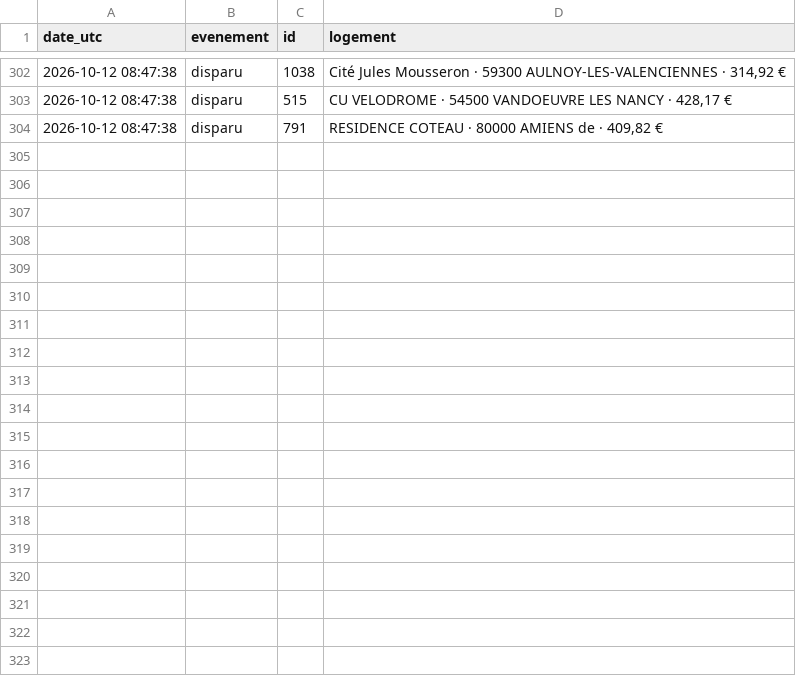
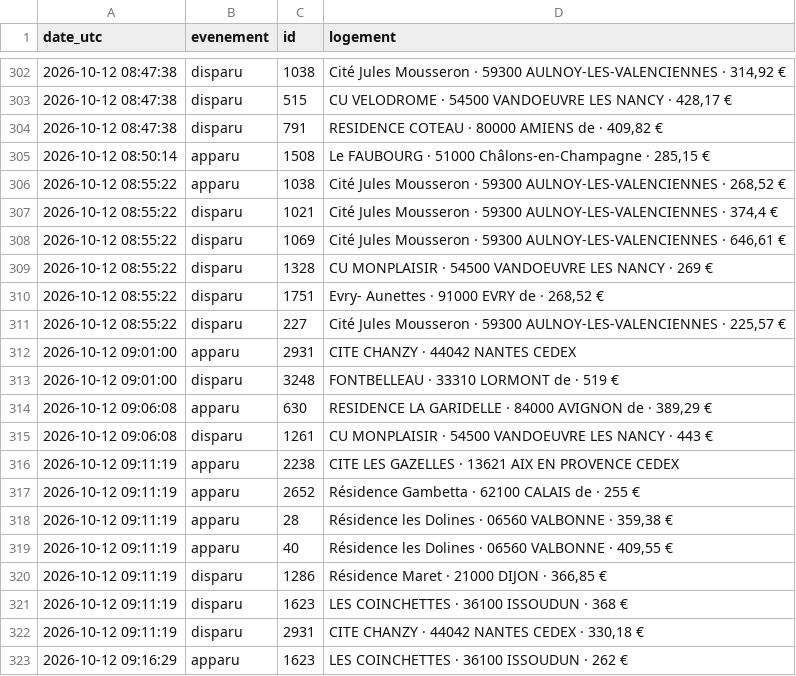
Before and after one commit to omaraitlhouss/crous-watcher, a CSV file: crous_history.csv, drawn as a sheet; only a part is shown, gaps mark what is left out; the diff covers the shown part only.

Commit message:
Historique CROUS 2026-10-12 09:45

```diff
--- a/crous_history.csv
+++ b/crous_history.csv
@@ -304 +304,20 @@ date_utc,evenement,id,logement
 2026-10-12 08:47:38,disparu,791,"RESIDENCE COTEAU · 80000 AMIENS de · 409,82 €"
+2026-10-12 08:50:14,apparu,1508,"Le FAUBOURG · 51000 Châlons-en-Champagne · 285,15 €"
+2026-10-12 08:55:22,apparu,1038,"Cité Jules Mousseron · 59300 AULNOY-LES-VALENCIENNES · 268,52 €"
+2026-10-12 08:55:22,disparu,1021,"Cité Jules Mousseron · 59300 AULNOY-LES-VALENCIENNES · 374,4 €"
+2026-10-12 08:55:22,disparu,1069,"Cité Jules Mousseron · 59300 AULNOY-LES-VALENCIENNES · 646,61 €"
+2026-10-12 08:55:22,disparu,1328,CU MONPLAISIR · 54500 VANDOEUVRE LES NANCY · 269 €
+2026-10-12 08:55:22,disparu,1751,"Evry- Aunettes · 91000 EVRY de · 268,52 €"
+2026-10-12 08:55:22,disparu,227,"Cité Jules Mousseron · 59300 AULNOY-LES-VALENCIENNES · 225,57 €"
+2026-10-12 09:01:00,apparu,2931,CITE CHANZY · 44042 NANTES CEDEX
+2026-10-12 09:01:00,disparu,3248,FONTBELLEAU · 33310 LORMONT de · 519 €
+2026-10-12 09:06:08,apparu,630,"RESIDENCE LA GARIDELLE · 84000 AVIGNON de · 389,29 €"
+2026-10-12 09:06:08,disparu,1261,CU MONPLAISIR · 54500 VANDOEUVRE LES NANCY · 443 €
+2026-10-12 09:11:19,apparu,2238,CITE LES GAZELLES · 13621 AIX EN PROVENCE CEDEX
+2026-10-12 09:11:19,apparu,2652,Résidence Gambetta · 62100 CALAIS de · 255 €
+2026-10-12 09:11:19,apparu,28,"Résidence les Dolines · 06560 VALBONNE · 359,38 €"
+2026-10-12 09:11:19,apparu,40,"Résidence les Dolines · 06560 VALBONNE · 409,55 €"
+2026-10-12 09:11:19,disparu,1286,"Résidence Maret · 21000 DIJON · 366,85 €"
+2026-10-12 09:11:19,disparu,1623,LES COINCHETTES · 36100 ISSOUDUN · 368 €
+2026-10-12 09:11:19,disparu,2931,"CITE CHANZY · 44042 NANTES CEDEX · 330,18 €"
+2026-10-12 09:16:29,apparu,1623,LES COINCHETTES · 36100 ISSOUDUN · 262 €
```
Also changed, not shown: 21 added rows elsewhere in this file.
